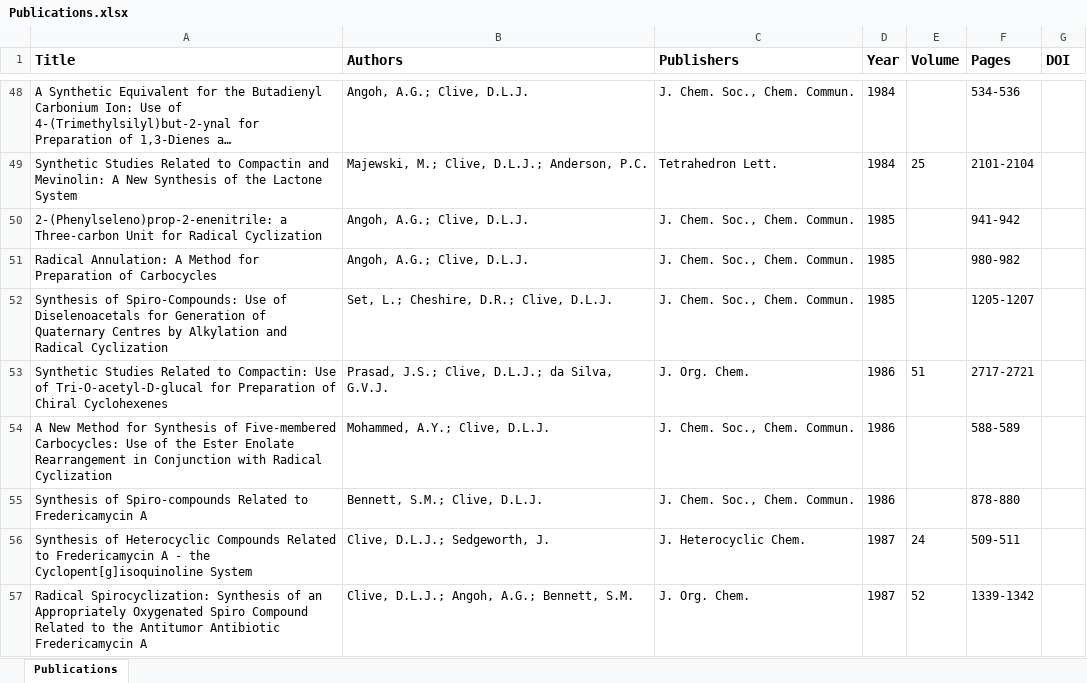
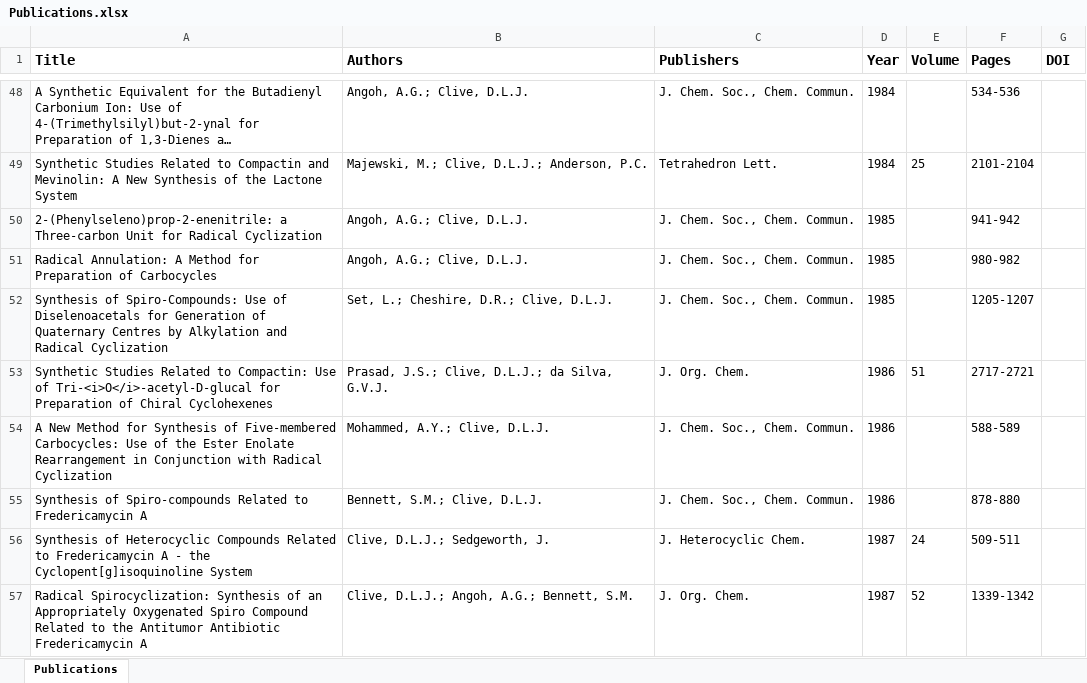
Before and after one commit to m0hamad/dlj-clive-group-next, an Excel workbook: public/Publications.xlsx, sheet Publications, drawn as a sheet; only a part is shown, gaps mark what is left out; long unchanged cells end in …; values as stored, in another font and other column widths than the file's, no borders; the diff covers the shown part only; the diff names each change by its address in the sheet, - before the commit and + after, or states it on an @@ line.

```diff
--- a/public/Publications.xlsx (sheet Publications)
+++ b/public/Publications.xlsx (sheet Publications)
-A53 (Title): …Use of Tri-O-acetyl-D-glucal for Preparation…
+A53 (Title): …Use of Tri-<i>O</i>-acetyl-D-glucal for Preparation…
```
Also changed, not shown: 10 edited cells elsewhere in this sheet, 19 other files.
